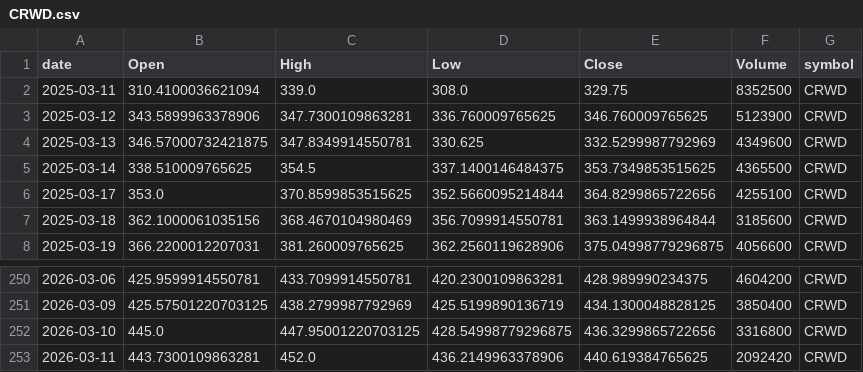
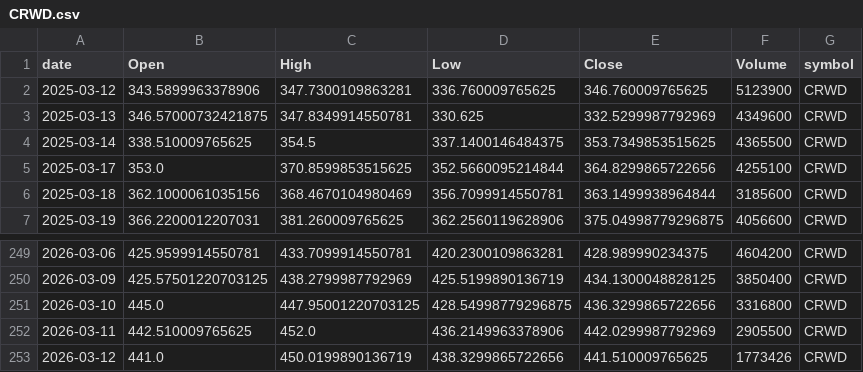
Before and after one commit to jauresfranck/pipeline_donnes-collectes_nettoye, a CSV file: data/CRWD.csv, drawn as a sheet; only a part is shown, gaps mark what is left out.

```diff
--- a/data/CRWD.csv
+++ b/data/CRWD.csv
@@ -1,3 +1,2 @@
 date,Open,High,Low,Close,Volume,symbol
-2025-03-11,310.4100036621094,339.0,308.0,329.75,8352500,CRWD
 2025-03-12,343.5899963378906,347.7300109863281,336.760009765625,346.760009765625,5123900,CRWD
@@ -252,2 +251,3 @@ date,Open,High,Low,Close,Volume,symbol
 2026-03-10,445.0,447.95001220703125,428.54998779296875,436.3299865722656,3316800,CRWD
-2026-03-11,443.7300109863281,452.0,436.2149963378906,440.619384765625,2092420,CRWD
+2026-03-11,442.510009765625,452.0,436.2149963378906,442.0299987792969,2905500,CRWD
+2026-03-12,441.0,450.0199890136719,438.3299865722656,441.510009765625,1773426,CRWD
```
Also changed, not shown: data/ALL_YFINANCE.csv, data/GOOGL.csv, 23 other files.
